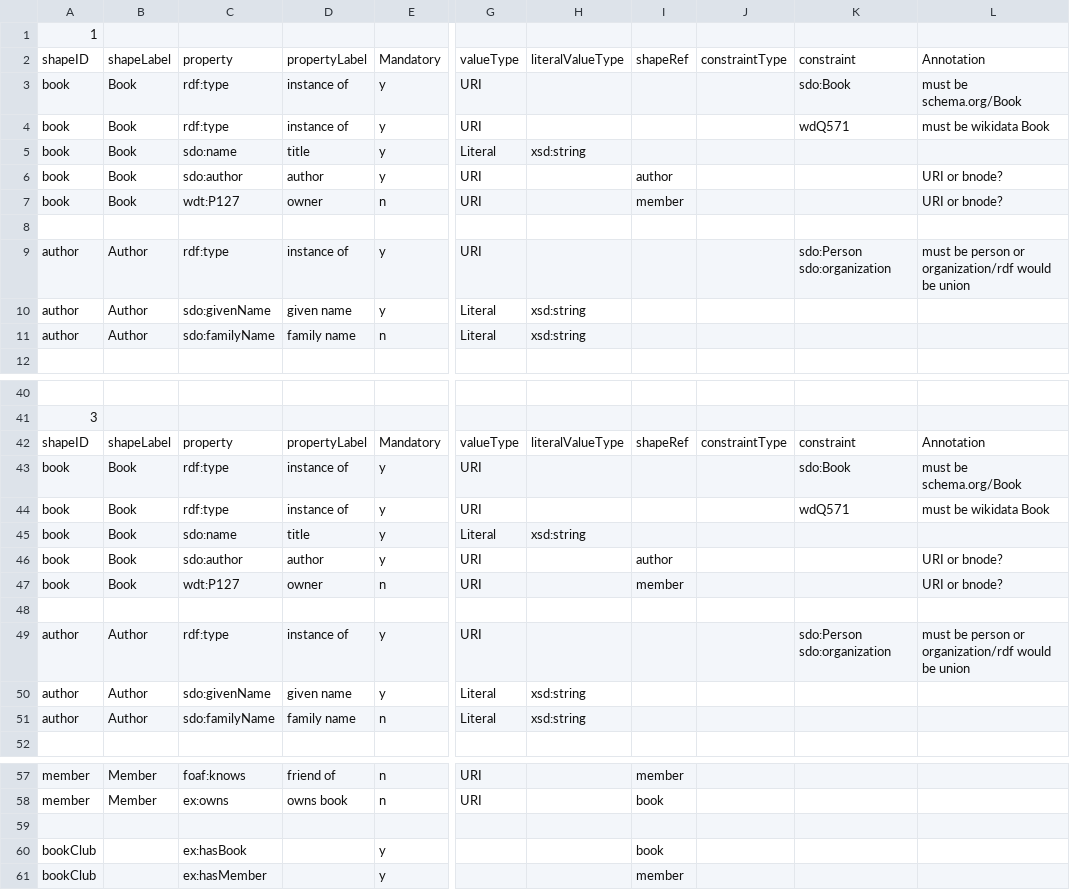
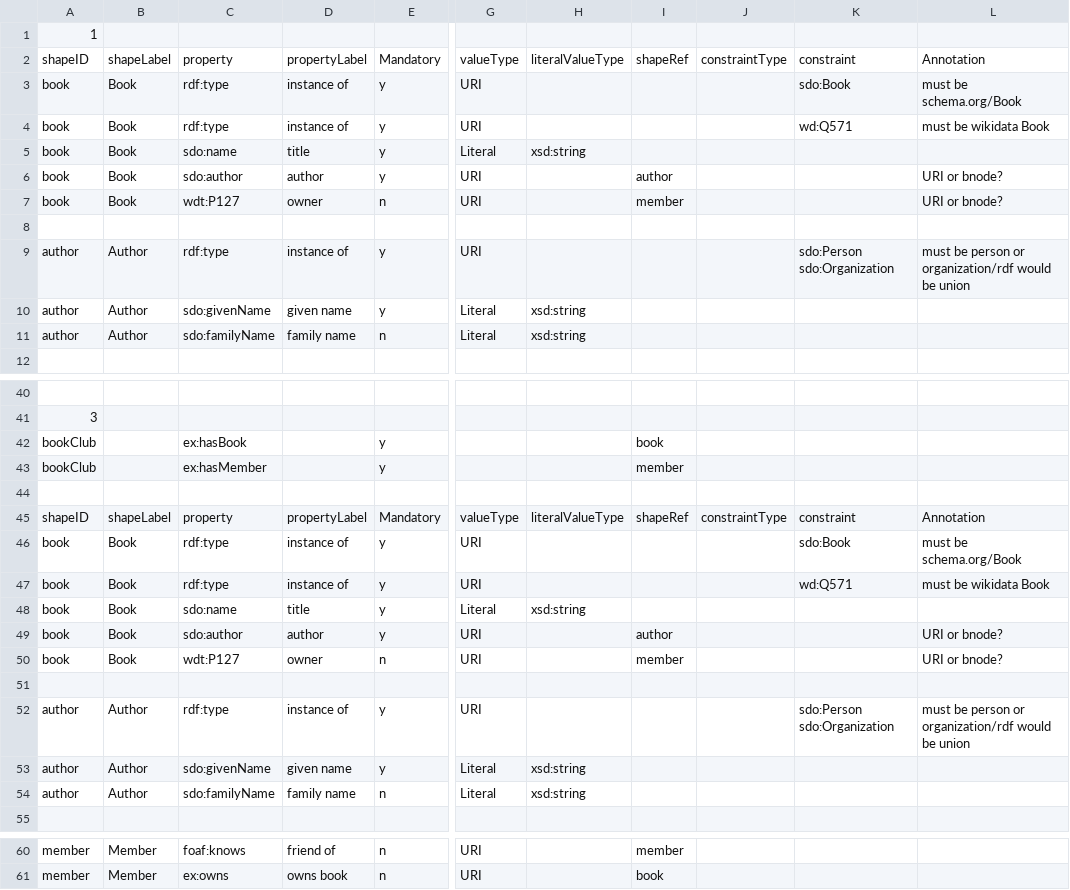
Before and after one commit to dcmi/dcap, a CSV file: prototypes/bookclub/bookclubEgs.csv, drawn as a sheet; only a part is shown, gaps mark what is left out; removed rows and columns are numbered as before the commit, all else as after; rows hold the shown columns only; the diff covers the shown part only; the diff names each change by its address in the sheet, - before the commit and + after, or states it on an @@ line.

Commit message:
some typos

```diff
--- a/prototypes/bookclub/bookclubEgs.csv
+++ b/prototypes/bookclub/bookclubEgs.csv
-K4: wdQ571
+K4: wd:Q571
-K9: sdo:Person sdo:organization
+K9: sdo:Person sdo:Organization
@@ row 60 moved to row 42: bookClub @@
@@ row 61 moved to row 43: bookClub @@
+row 44: (empty)
-K47: wdQ571
+K47: wd:Q571
-K52: sdo:Person sdo:organization
+K52: sdo:Person sdo:Organization
-row 59: (empty)
```
Also changed, not shown: 2 edited cells elsewhere in this file.
